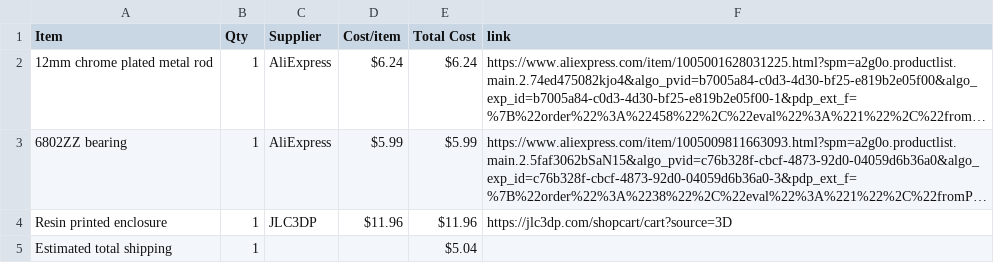
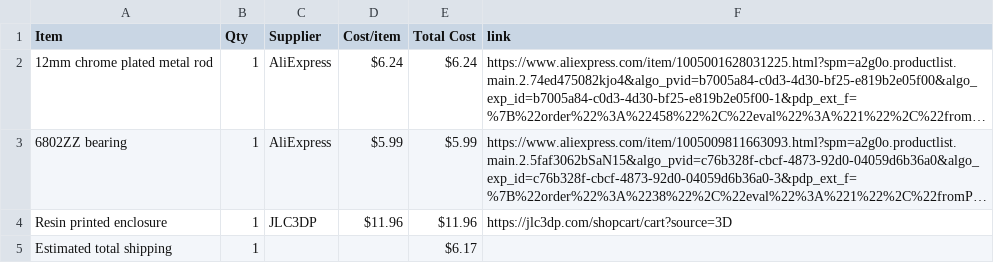
Before and after one commit to BumbleBee1010/Piston-Fidget-, a CSV file: BOM.csv, drawn as a sheet; long unchanged cells end in ….

Commit message:
Sync Piston Fidget from Half Life

```diff
--- a/BOM.csv
+++ b/BOM.csv
@@ -4,2 +4,2 @@ Item,Qty,Supplier,Cost/item,Total Cost,link
 Resin printed enclosure,1,JLC3DP,$11.96,$11.96,https://jlc3dp.com/shopcart/cart?source=3D
-Estimated total shipping,1,,,$5.04,
+Estimated total shipping,1,,,$6.17,
```
